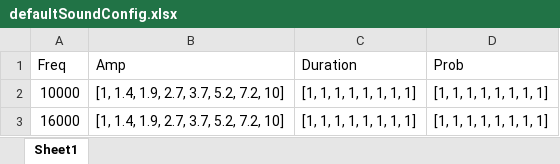
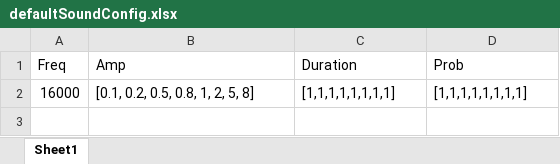
Before and after one commit to olfa-lab/PyBpodGUI, an Excel workbook: soundstimuliFiles/defaultSoundConfig.xlsx, sheet Sheet1, drawn as a sheet; values as stored, in another font and other column widths than the file's, no borders; removed rows and columns are numbered as before the commit, all else as after; the diff names each change by its address in the sheet, - before the commit and + after, or states it on an @@ line.

```diff
--- a/soundstimuliFiles/defaultSoundConfig.xlsx (sheet Sheet1)
+++ b/soundstimuliFiles/defaultSoundConfig.xlsx (sheet Sheet1)
-row 2: 10000 | [1, 1.4, 1.9, 2.7, 3.7, 5.2, 7.2, 10] | [1, 1, 1, 1, 1, 1, 1, 1] | [1, 1, 1, 1, 1, 1, 1, 1]
-B2 (Amp): [1, 1.4, 1.9, 2.7, 3.7, 5.2, 7.2, 10]
+B2 (Amp): [0.1, 0.2, 0.5, 0.8, 1, 2, 5, 8]
-C2 (Duration): [1, 1, 1, 1, 1, 1, 1, 1]
+C2 (Duration): [1,1,1,1,1,1,1,1]
-D2 (Prob): [1, 1, 1, 1, 1, 1, 1, 1]
+D2 (Prob): [1,1,1,1,1,1,1,1]
```
Also changed, not shown: soundstimuliFiles/bufferSoundConfig.xlsx, 9 other files.
